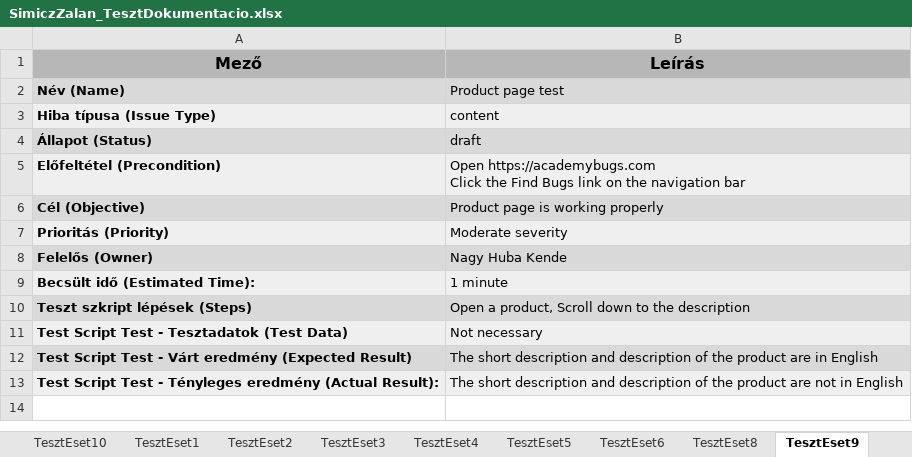
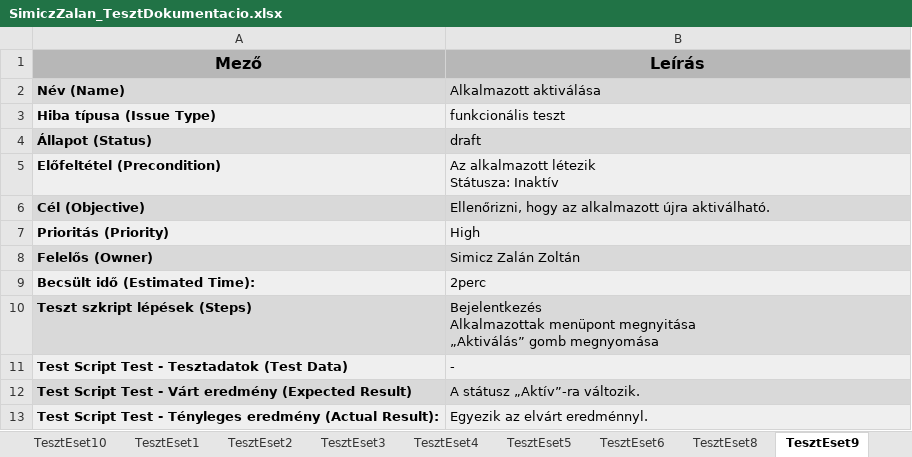
Before and after one commit to zalansimiczz/13_S2_1_Vizsgaremek2, an Excel workbook: projekt/TollUtdij 2025.12/SimiczZalan_TesztDokumentacio.xlsx, sheet TesztEset9, drawn as a sheet; values as stored, in another font and other column widths than the file's, no borders; ↵ is a line break in a cell; the diff names each change by its address in the sheet, - before the commit and + after, or states it on an @@ line.

Commit message:
teszt dokumentacio megirasa

```diff
--- a/projekt/TollUtdij 2025.12/SimiczZalan_TesztDokumentacio.xlsx (sheet TesztEset9)
+++ b/projekt/TollUtdij 2025.12/SimiczZalan_TesztDokumentacio.xlsx (sheet TesztEset9)
-B2 (Leírás): Product page test
+B2 (Leírás): Alkalmazott aktiválása
-B3 (Leírás): content
+B3 (Leírás): funkcionális teszt
-B5 (Leírás): Open https://academybugs.com ↵ Click the Find Bugs link on the navigation bar
+B5 (Leírás): Az alkalmazott létezik ↵ Státusza: Inaktív
-B6 (Leírás): Product page is working properly
+B6 (Leírás): Ellenőrizni, hogy az alkalmazott újra aktiválható.
-B7 (Leírás): Moderate severity
+B7 (Leírás): High
-B8 (Leírás): Nagy Huba Kende
+B8 (Leírás): Simicz Zalán Zoltán
-B9 (Leírás): 1 minute
+B9 (Leírás): 2perc
-B10 (Leírás): Open a product, Scroll down to the description
+B10 (Leírás): Bejelentkezés ↵ Alkalmazottak menüpont megnyitása ↵ „Aktiválás” gomb megnyomása
-B11 (Leírás): Not necessary
+B11 (Leírás): -
-B12 (Leírás): The short description and description of the product are in English
+B12 (Leírás): A státusz „Aktív”-ra változik.
-B13 (Leírás): The short description and description of the product are not in English
+B13 (Leírás): Egyezik az elvárt eredménnyl.
```
Also changed, not shown: sheet TesztEset5, sheet TesztEset4, sheet TesztEset8, sheet TesztEset6, sheet TesztEset3, other sheet tabs.
